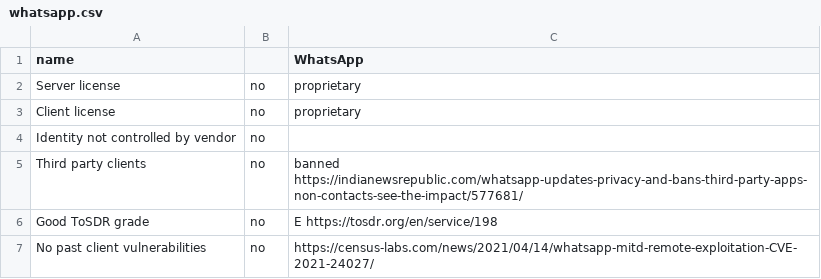
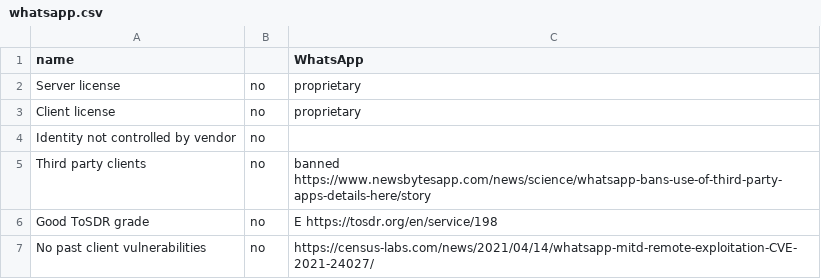
Before and after one commit to bkil/secuchart, a CSV file: data/whatsapp.csv, drawn as a sheet.

Commit message:
whatsapp.csv: replace third party client link

```diff
--- a/data/whatsapp.csv
+++ b/data/whatsapp.csv
@@ -4,3 +4,3 @@ Client license;no;proprietary;
 Identity not controlled by vendor;no;;
-Third party clients;no;banned https://indianewsrepublic.com/whatsapp-updates-privacy-and-bans-third-party-apps-non-contacts-see-the-impact/577681/;
+Third party clients;no;banned https://www.newsbytesapp.com/news/science/whatsapp-bans-use-of-third-party-apps-details-here/story;
 Good ToSDR grade;no;E https://tosdr.org/en/service/198;
```
